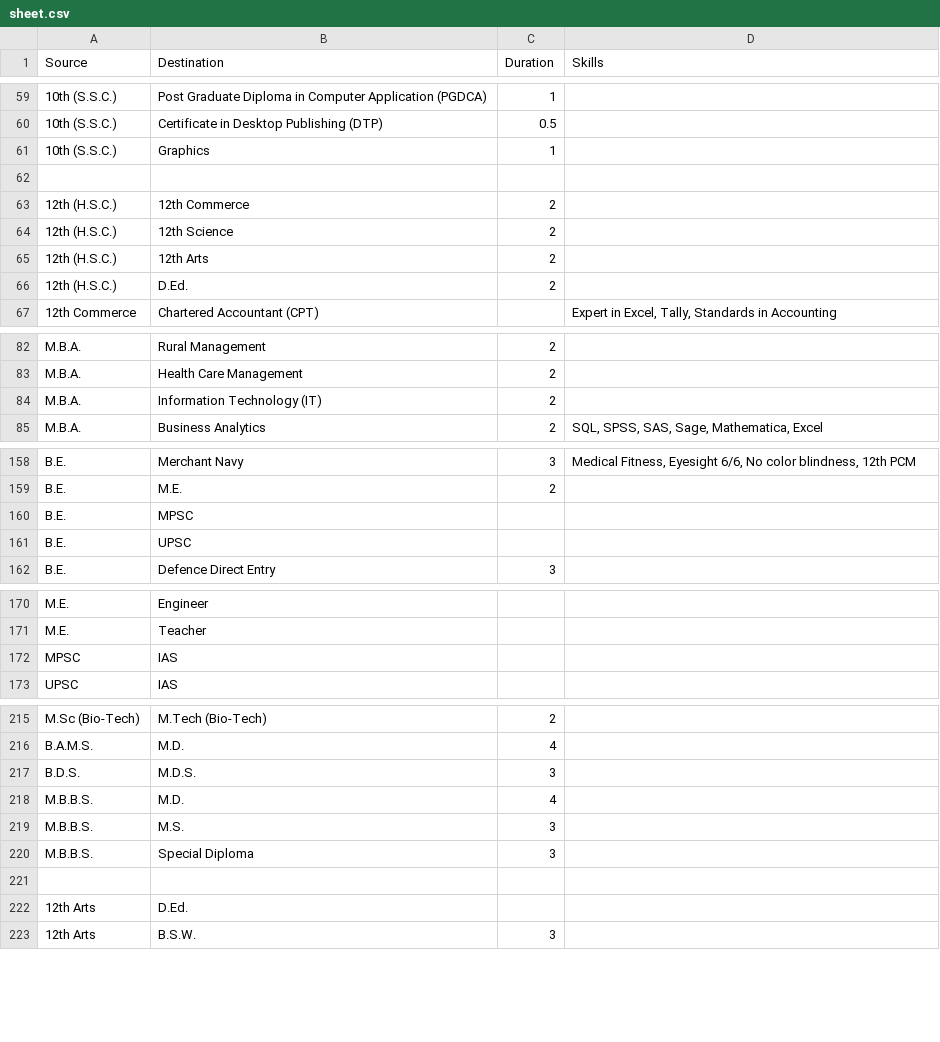
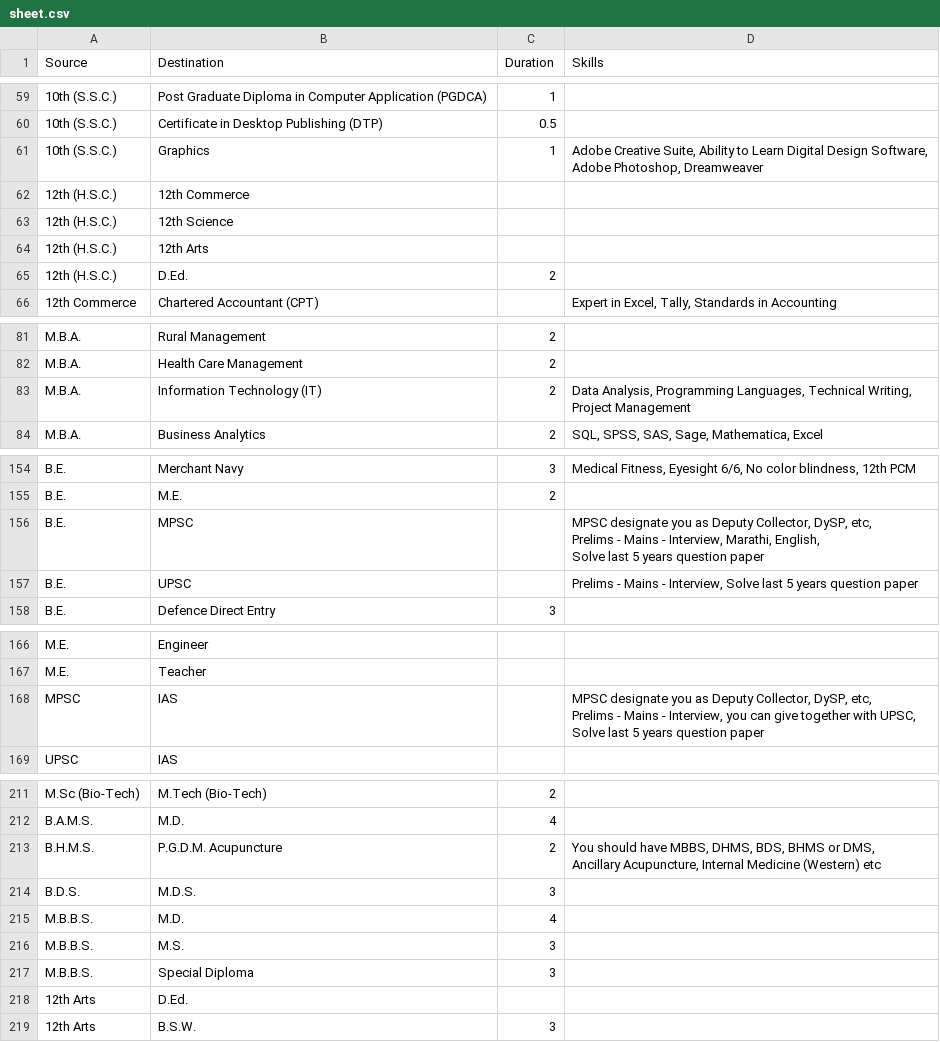
Before and after one commit to prakranj533/CM, a CSV file: csv-to-json-data/sheet.csv, drawn as a sheet; only a part is shown, gaps mark what is left out; removed rows and columns are numbered as before the commit, all else as after; ↵ is a line break in a cell; the diff covers the shown part only; the diff names each change by its address in the sheet, - before the commit and + after, or states it on an @@ line.

Commit message:
updated new data from csv shared

```diff
--- a/csv-to-json-data/sheet.csv
+++ b/csv-to-json-data/sheet.csv
-D61 (Skills): (empty)
+D61 (Skills): Adobe Creative Suite, Ability to Learn Digital Design Software, ↵ Adobe Photoshop, Dreamweaver
-row 62: (empty)
-C62:C64 (Duration): 2
+C62:C64 (Duration): (empty)
-D83 (Skills): (empty)
+D83 (Skills): Data Analysis, Programming Languages, Technical Writing, ↵ Project Management
-D156 (Skills): (empty)
+D156 (Skills): MPSC designate you as Deputy Collector, DySP, etc, ↵ Prelims - Mains - Interview, Marathi, English, ↵ Solve last 5 years question paper
-D157 (Skills): (empty)
+D157 (Skills): Prelims - Mains - Interview, Solve last 5 years question paper
-D168 (Skills): (empty)
+D168 (Skills): MPSC designate you as Deputy Collector, DySP, etc, ↵ Prelims - Mains - Interview, you can give together with UPSC, ↵ Solve last 5 years question paper
+row 213: B.H.M.S. | P.G.D.M. Acupuncture | 2 | You should have MBBS, DHMS, BDS, BHMS or DMS, ↵ Ancillary Acupuncture, Internal Medicine (Western) etc
-row 221: (empty)
```
Also changed, not shown: 1 added row, 4 removed rows and 37 edited cells elsewhere in this file, 2 other files.
